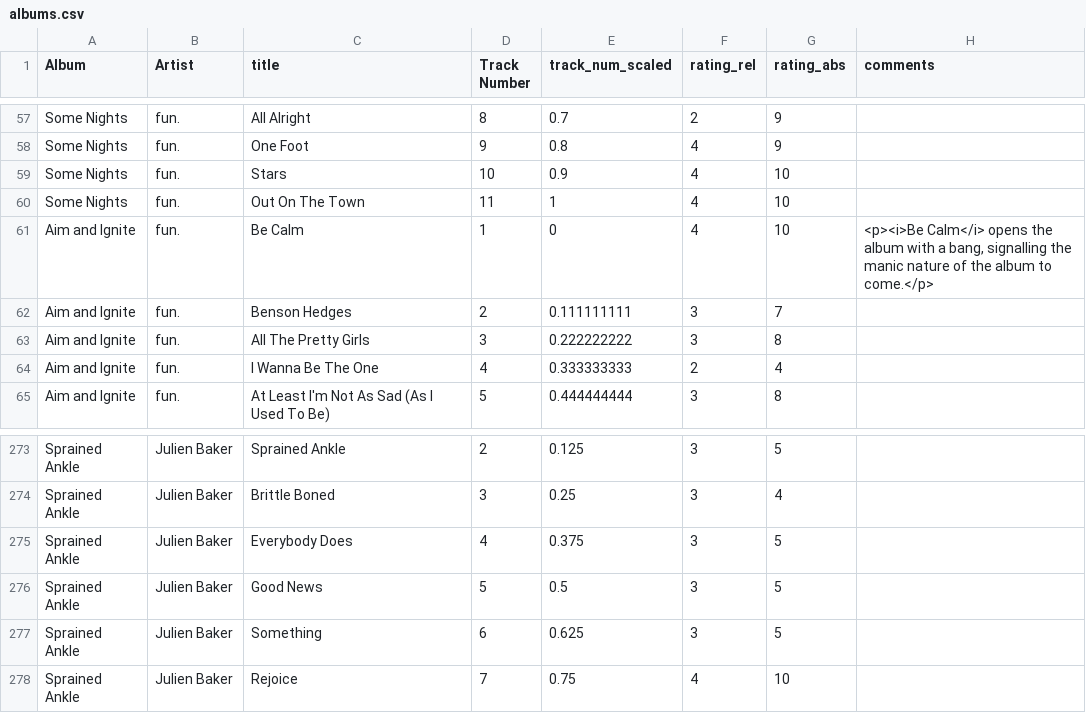
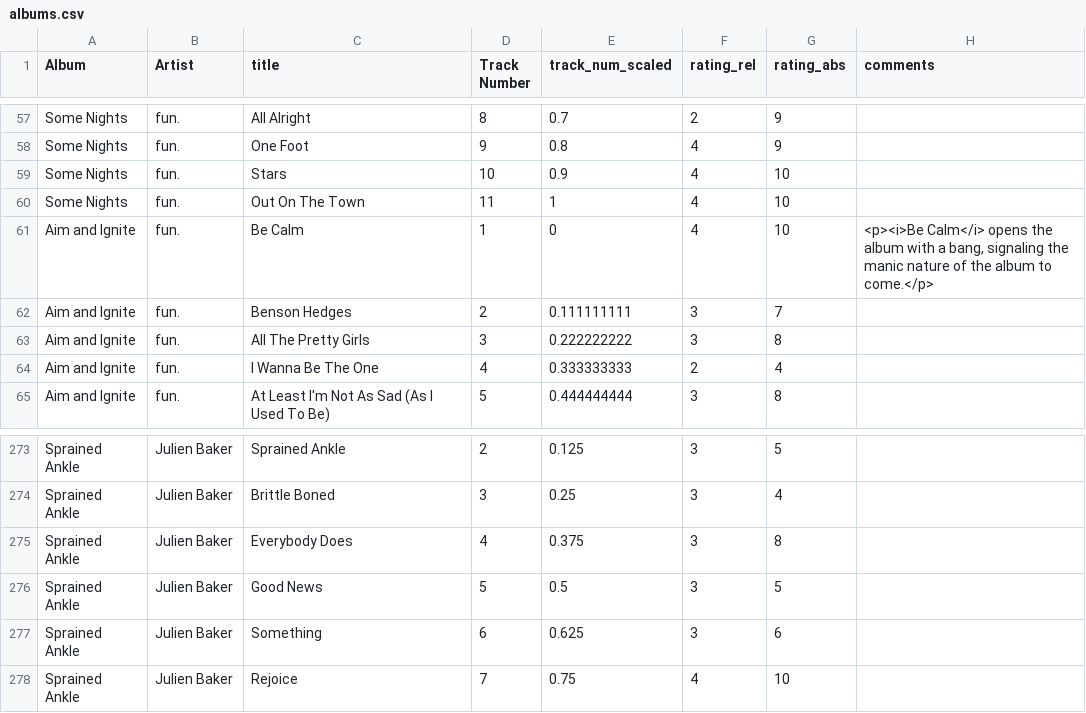
Before and after one commit to lsouth/lsouth.github.io-old, a CSV file: albums.csv, drawn as a sheet; only a part is shown, gaps mark what is left out.

```diff
--- a/albums.csv
+++ b/albums.csv
@@ -60,3 +60,3 @@ Some Nights,fun.,Stars,10,0.9,4,10,
 Some Nights,fun.,Out On The Town,11,1,4,10,
-Aim and Ignite,fun.,Be Calm,1,0,4,10,"<p><i>Be Calm</i> opens the album with a bang, signalling the manic nature of the album to come.</p>"
+Aim and Ignite,fun.,Be Calm,1,0,4,10,"<p><i>Be Calm</i> opens the album with a bang, signaling the manic nature of the album to come.</p>"
 Aim and Ignite,fun.,Benson Hedges,2,0.111111111,3,7,
@@ -274,5 +274,5 @@ Sprained Ankle,Julien Baker,Sprained Ankle,2,0.125,3,5,
 Sprained Ankle,Julien Baker,Brittle Boned,3,0.25,3,4,
-Sprained Ankle,Julien Baker,Everybody Does,4,0.375,3,5,
+Sprained Ankle,Julien Baker,Everybody Does,4,0.375,3,8,
 Sprained Ankle,Julien Baker,Good News,5,0.5,3,5,
-Sprained Ankle,Julien Baker,Something,6,0.625,3,5,
+Sprained Ankle,Julien Baker,Something,6,0.625,3,6,
 Sprained Ankle,Julien Baker,Rejoice,7,0.75,4,10,
```
Also changed, not shown: album-work/gonenow-phrases.csv, album-work/keepingasecret-lyrics.csv, 14 other files.
